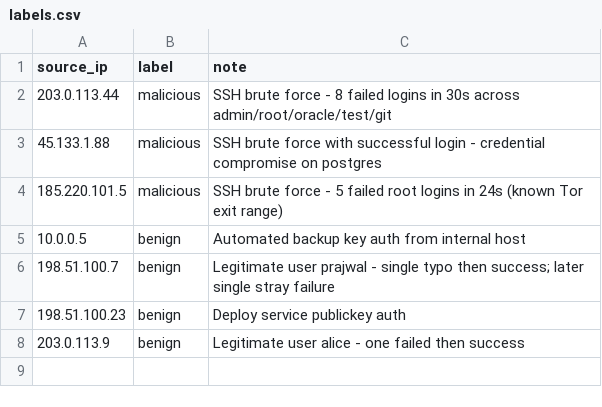
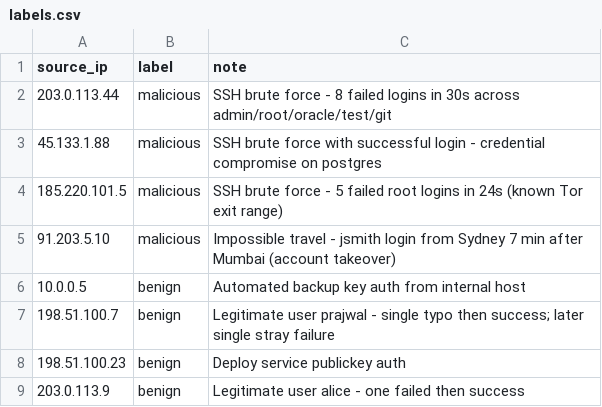
Before and after one commit to prajwal2105patil/sentinel-soar, a CSV file: data/labels.csv, drawn as a sheet.

```diff
--- a/data/labels.csv
+++ b/data/labels.csv
@@ -4,2 +4,3 @@ source_ip,label,note
 185.220.101.5,malicious,SSH brute force - 5 failed root logins in 24s (known Tor exit range)
+91.203.5.10,malicious,Impossible travel - jsmith login from Sydney 7 min after Mumbai (account takeover)
 10.0.0.5,benign,Automated backup key auth from internal host
```
Also changed, not shown: 12 other files.
